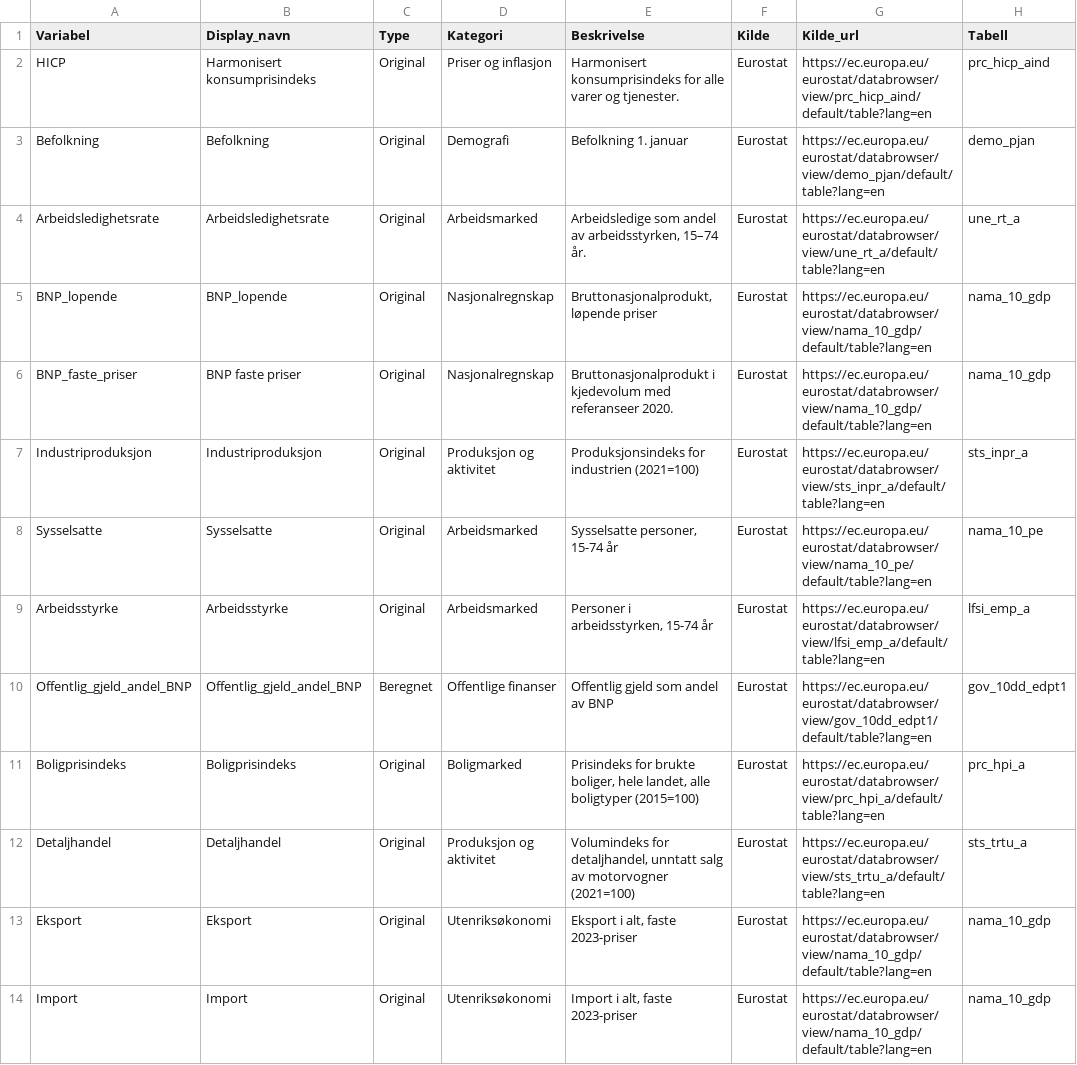
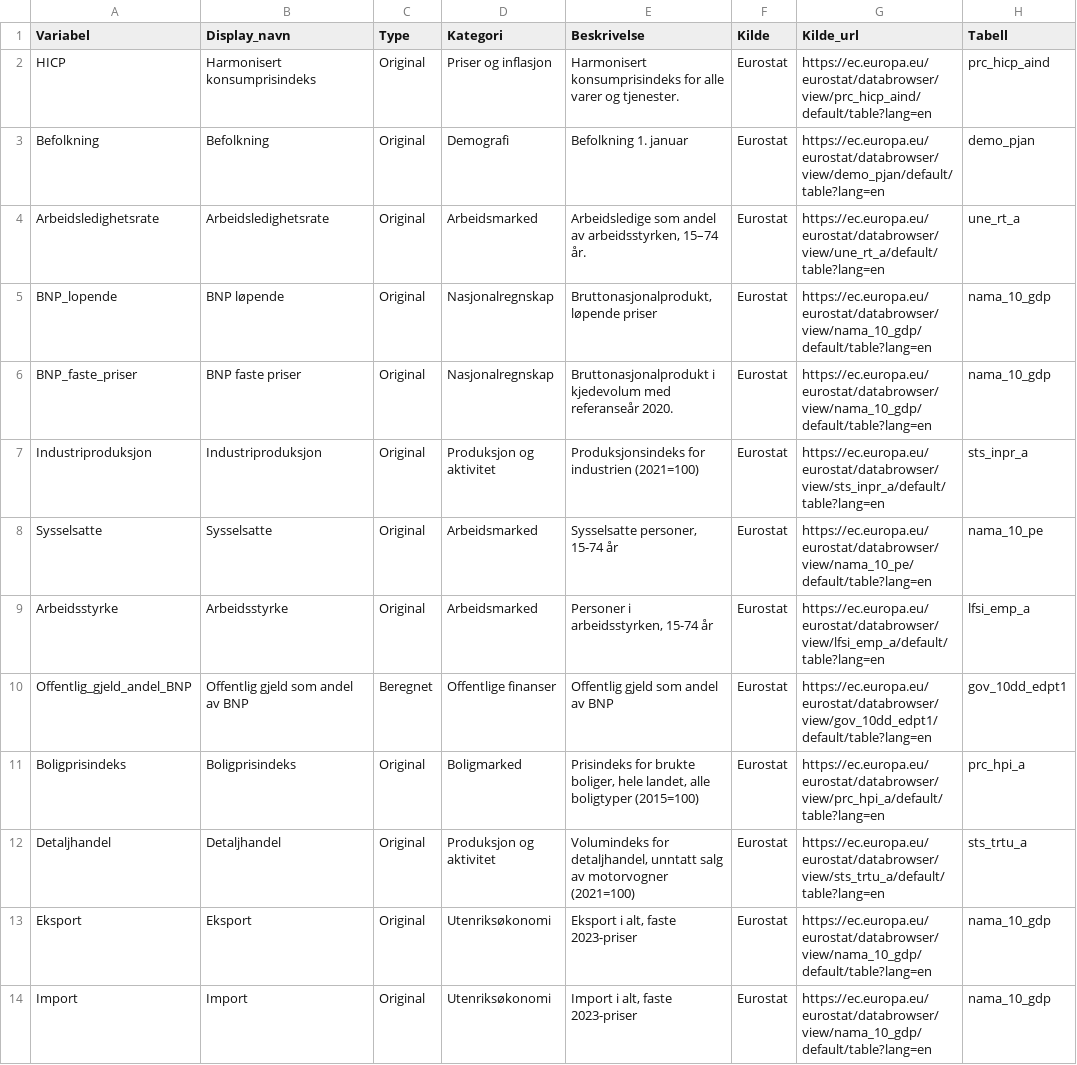
Before and after one commit to nilskvilvang/NorMacro, a CSV file: inst/extdata/metadata_international.csv, drawn as a sheet; only a part is shown; the diff covers the shown part only; the diff names each change by its address in the sheet, - before the commit and + after, or states it on an @@ line.

```diff
--- a/inst/extdata/metadata_international.csv
+++ b/inst/extdata/metadata_international.csv
-B5 (Display_navn): BNP_lopende
+B5 (Display_navn): BNP løpende
-E6 (Beskrivelse): …kjedevolum med referanseer 2020.
+E6 (Beskrivelse): …kjedevolum med referanseår 2020.
-B10 (Display_navn): Offentlig_gjeld_andel_BNP
+B10 (Display_navn): Offentlig gjeld som andel av BNP
```
Also changed, not shown: 16 edited cells elsewhere in this file, inst/extdata/metadata.csv, 3 other files.
